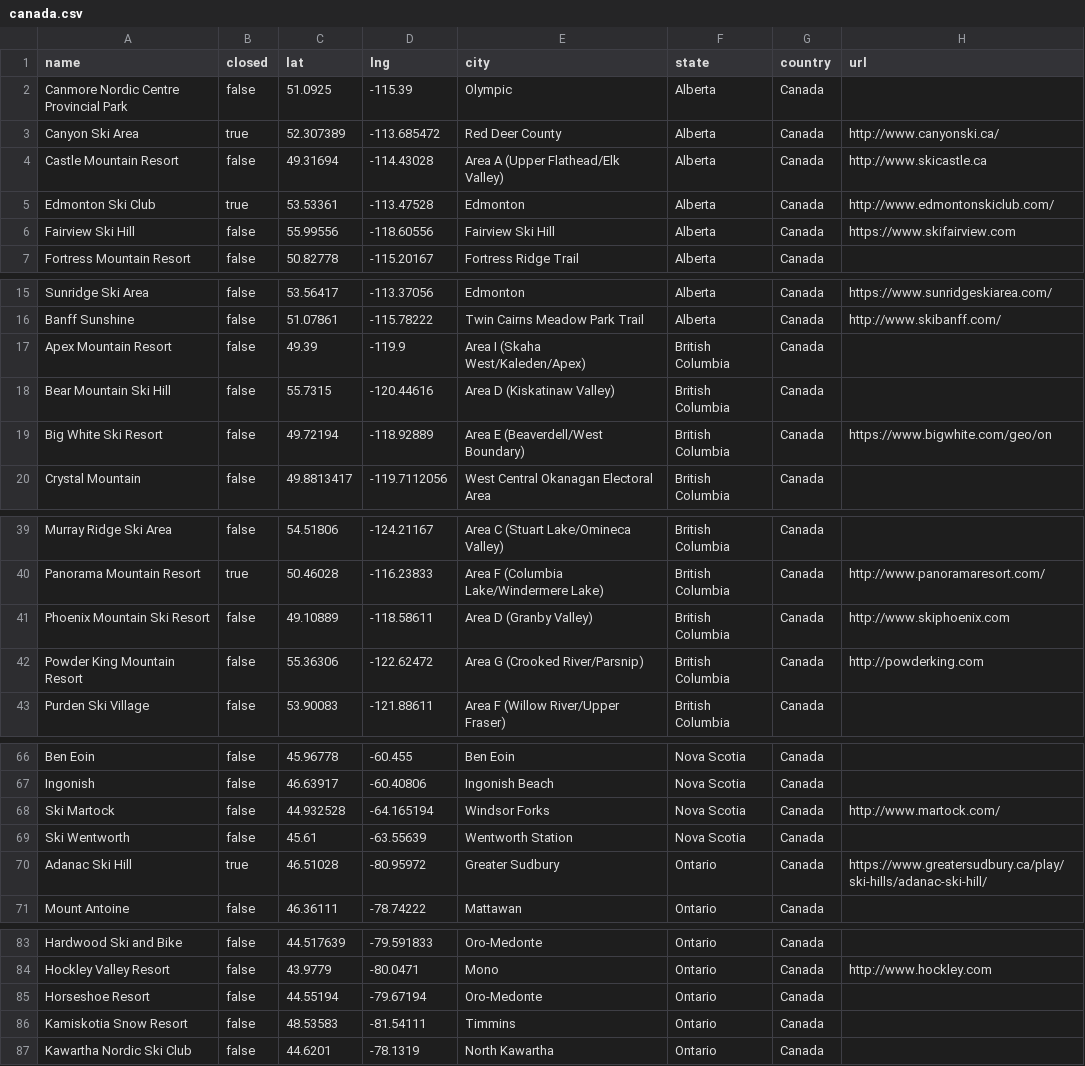
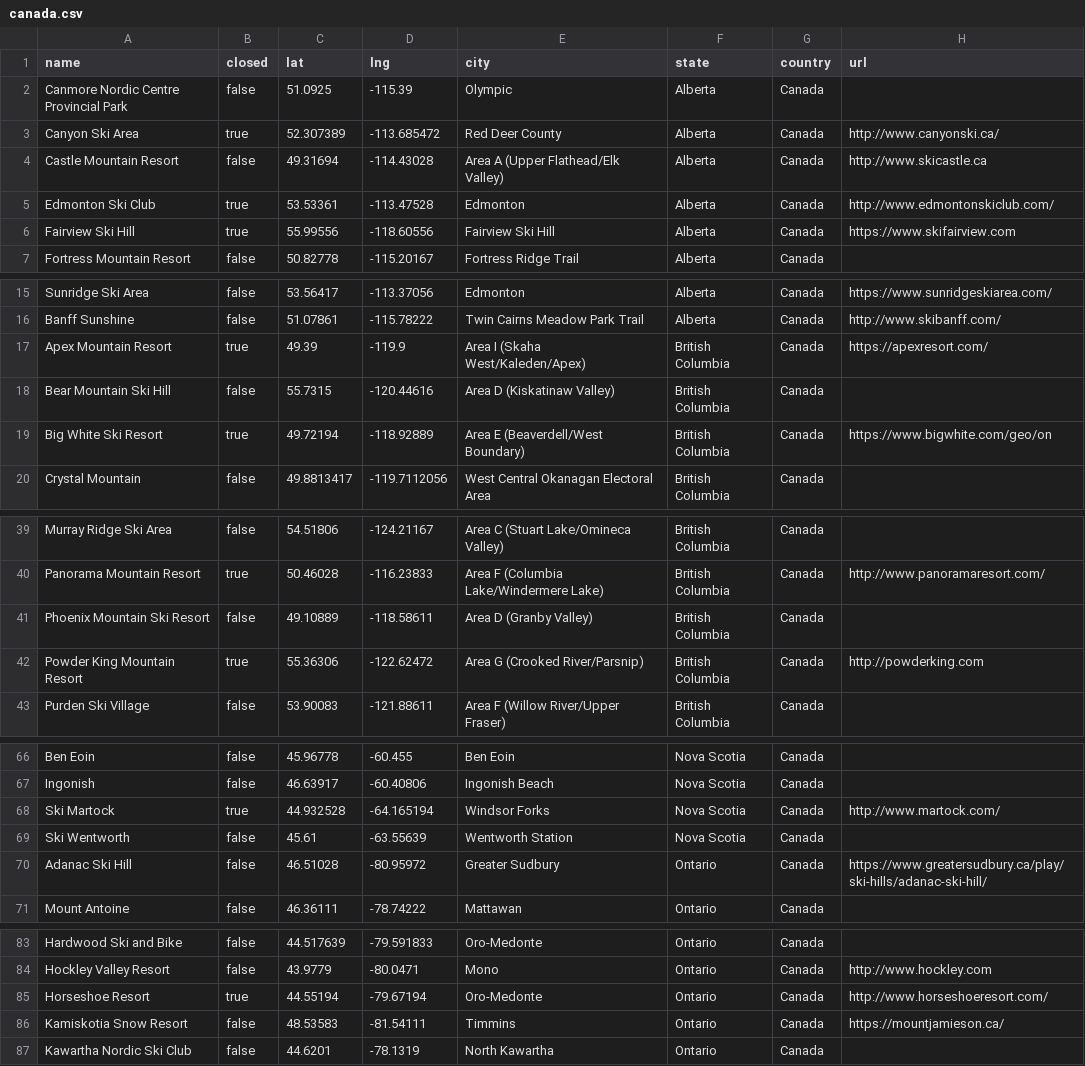
Before and after one commit to jtarchie/followthesnow, a CSV file: resorts/canada.csv, drawn as a sheet; only a part is shown, gaps mark what is left out; the diff covers the shown part only.

Commit message:
update resort meta-data

```diff
--- a/resorts/canada.csv
+++ b/resorts/canada.csv
@@ -5,3 +5,3 @@ Castle Mountain Resort,false,49.31694,-114.43028,Area A (Upper Flathead/Elk Vall
 Edmonton Ski Club,true,53.53361,-113.47528,Edmonton,Alberta,Canada,http://www.edmontonskiclub.com/
-Fairview Ski Hill,false,55.99556,-118.60556,Fairview Ski Hill,Alberta,Canada,https://www.skifairview.com
+Fairview Ski Hill,true,55.99556,-118.60556,Fairview Ski Hill,Alberta,Canada,https://www.skifairview.com
 Fortress Mountain Resort,false,50.82778,-115.20167,Fortress Ridge Trail,Alberta,Canada,
@@ -16,5 +16,5 @@ Sunridge Ski Area,false,53.56417,-113.37056,Edmonton,Alberta,Canada,https://www.
 Banff Sunshine,false,51.07861,-115.78222,Twin Cairns Meadow Park Trail,Alberta,Canada,http://www.skibanff.com/
-Apex Mountain Resort,false,49.39,-119.9,Area I (Skaha West/Kaleden/Apex),British Columbia,Canada,
+Apex Mountain Resort,true,49.39,-119.9,Area I (Skaha West/Kaleden/Apex),British Columbia,Canada,https://apexresort.com/
 Bear Mountain Ski Hill,false,55.7315,-120.44616,Area D (Kiskatinaw Valley),British Columbia,Canada,
-Big White Ski Resort,false,49.72194,-118.92889,Area E (Beaverdell/West Boundary),British Columbia,Canada,https://www.bigwhite.com/geo/on
+Big White Ski Resort,true,49.72194,-118.92889,Area E (Beaverdell/West Boundary),British Columbia,Canada,https://www.bigwhite.com/geo/on
 Crystal Mountain,false,49.8813417,-119.7112056,West Central Okanagan Electoral Area,British Columbia,Canada,
@@ -40,4 +40,4 @@ Murray Ridge Ski Area,false,54.51806,-124.21167,Area C (Stuart Lake/Omineca Vall
 Panorama Mountain Resort,true,50.46028,-116.23833,Area F (Columbia Lake/Windermere Lake),British Columbia,Canada,http://www.panoramaresort.com/
-Phoenix Mountain Ski Resort,false,49.10889,-118.58611,Area D (Granby Valley),British Columbia,Canada,http://www.skiphoenix.com
-Powder King Mountain Resort,false,55.36306,-122.62472,Area G (Crooked River/Parsnip),British Columbia,Canada,http://powderking.com
+Phoenix Mountain Ski Resort,false,49.10889,-118.58611,Area D (Granby Valley),British Columbia,Canada,
+Powder King Mountain Resort,true,55.36306,-122.62472,Area G (Crooked River/Parsnip),British Columbia,Canada,http://powderking.com
 Purden Ski Village,false,53.90083,-121.88611,Area F (Willow River/Upper Fraser),British Columbia,Canada,
@@ -67,5 +67,5 @@ Ben Eoin,false,45.96778,-60.455,Ben Eoin,Nova Scotia,Canada,
 Ingonish,false,46.63917,-60.40806,Ingonish Beach,Nova Scotia,Canada,
-Ski Martock,false,44.932528,-64.165194,Windsor Forks,Nova Scotia,Canada,http://www.martock.com/
+Ski Martock,true,44.932528,-64.165194,Windsor Forks,Nova Scotia,Canada,http://www.martock.com/
 Ski Wentworth,false,45.61,-63.55639,Wentworth Station,Nova Scotia,Canada,
-Adanac Ski Hill,true,46.51028,-80.95972,Greater Sudbury,Ontario,Canada,https://www.greatersudbury.ca/play/ski-hills/adanac-ski-hill/
+Adanac Ski Hill,false,46.51028,-80.95972,Greater Sudbury,Ontario,Canada,https://www.greatersudbury.ca/play/ski-hills/adanac-ski-hill/
 Mount Antoine,false,46.36111,-78.74222,Mattawan,Ontario,Canada,
@@ -84,4 +84,4 @@ Hardwood Ski and Bike,false,44.517639,-79.591833,Oro-Medonte,Ontario,Canada,
 Hockley Valley Resort,false,43.9779,-80.0471,Mono,Ontario,Canada,http://www.hockley.com
-Horseshoe Resort,false,44.55194,-79.67194,Oro-Medonte,Ontario,Canada,
-Kamiskotia Snow Resort,false,48.53583,-81.54111,Timmins,Ontario,Canada,
+Horseshoe Resort,true,44.55194,-79.67194,Oro-Medonte,Ontario,Canada,http://www.horseshoeresort.com/
+Kamiskotia Snow Resort,false,48.53583,-81.54111,Timmins,Ontario,Canada,https://mountjamieson.ca/
 Kawartha Nordic Ski Club,false,44.6201,-78.1319,North Kawartha,Ontario,Canada,
```
Also changed, not shown: 2 edited cells elsewhere in this file, resorts/united_states.csv.
